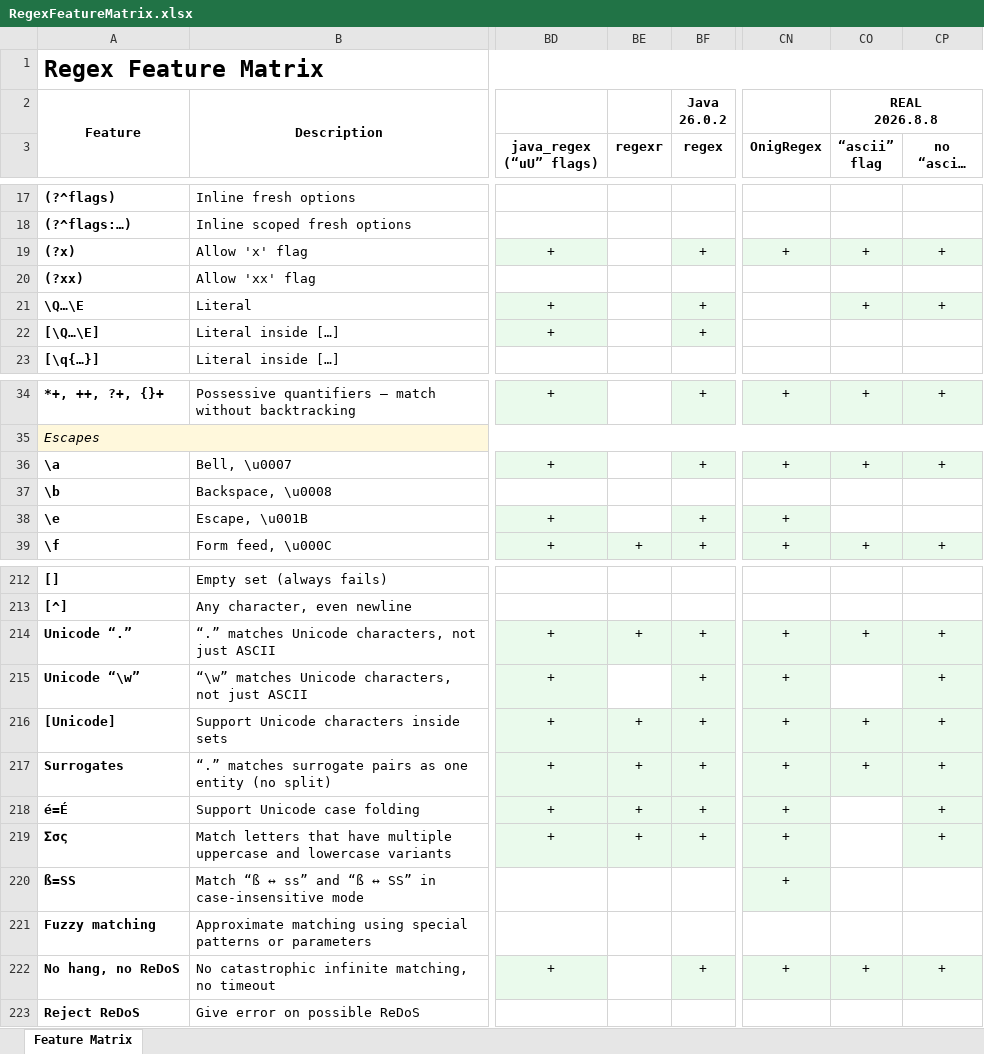
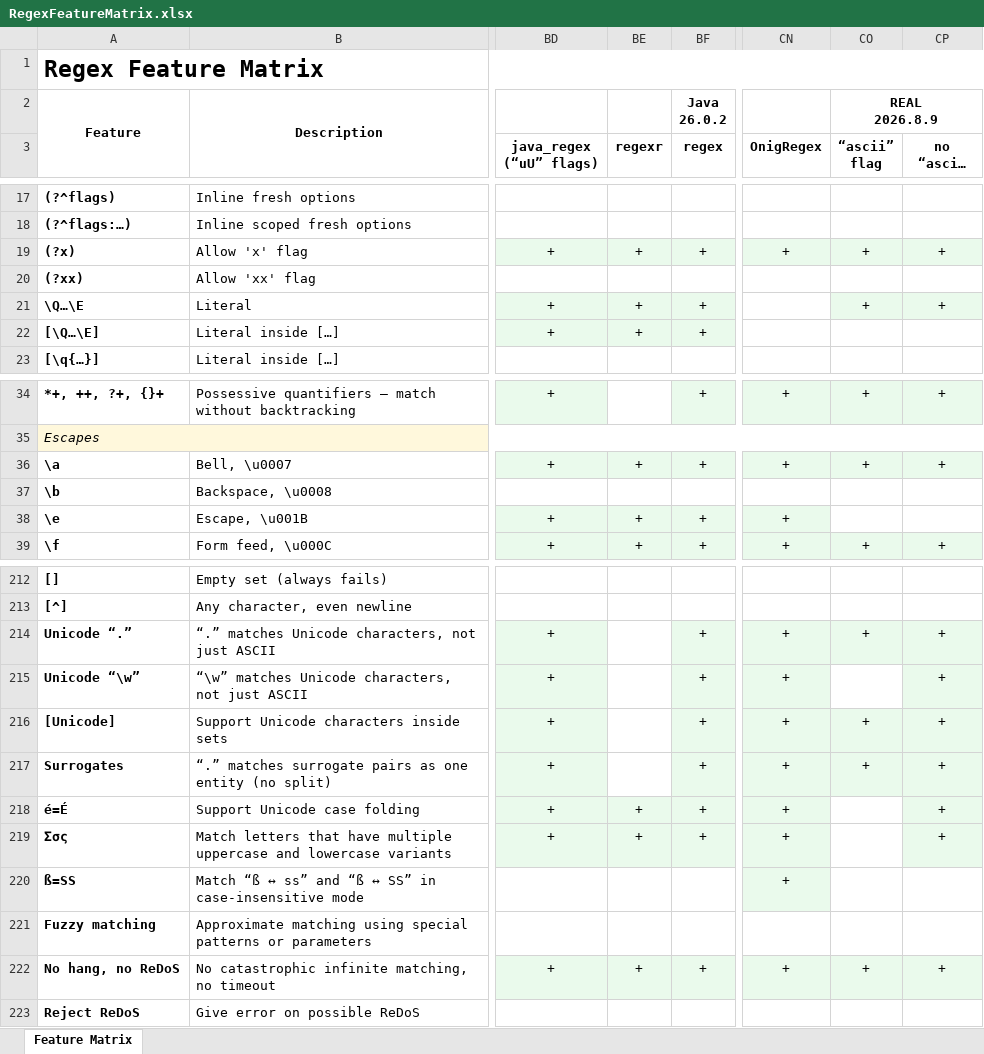
Before and after one commit to Viorel/RegExpress, an Excel workbook: RegexFeatureMatrix.xlsx, sheet Feature Matrix, drawn as a sheet; only a part is shown, gaps mark what is left out; long unchanged cells end in …; values as stored, in another font and other column widths than the file's, no borders; ↵ is a line break in a cell; the diff covers the shown part only; the diff names each change by its address in the sheet, - before the commit and + after, or states it on an @@ line.

Commit message:
Update Feature Matrix.

```diff
--- a/RegexFeatureMatrix.xlsx (sheet Feature Matrix)
+++ b/RegexFeatureMatrix.xlsx (sheet Feature Matrix)
-CO2 (“ascii” flag): REAL ↵ 2026.8.8
+CO2 (“ascii” flag): REAL ↵ 2026.8.9
-BE19 (regexr): (empty)
+BE19 (regexr): +
-BE19 fill: none
+BE19 fill: #EAFAEC
-BE21:BE22 (regexr): (empty)
+BE21:BE22 (regexr): +
-BE21:BE22 fill: none
+BE21:BE22 fill: #EAFAEC
-BE36 (regexr): (empty)
+BE36 (regexr): +
-BE36 fill: none
+BE36 fill: #EAFAEC
-BE38 (regexr): (empty)
+BE38 (regexr): +
-BE38 fill: none
+BE38 fill: #EAFAEC
-BE214 (regexr): +
+BE214 (regexr): (empty)
-BE214 fill: #EAFAEC
+BE214 fill: none
-BE216:BE217 (regexr): +
+BE216:BE217 (regexr): (empty)
-BE216:BE217 fill: #EAFAEC
+BE216:BE217 fill: none
-BE222 (regexr): (empty)
+BE222 (regexr): +
-BE222 fill: none
+BE222 fill: #EAFAEC
```
Also changed, not shown: 4 edited cells and cell formats elsewhere in this sheet.
